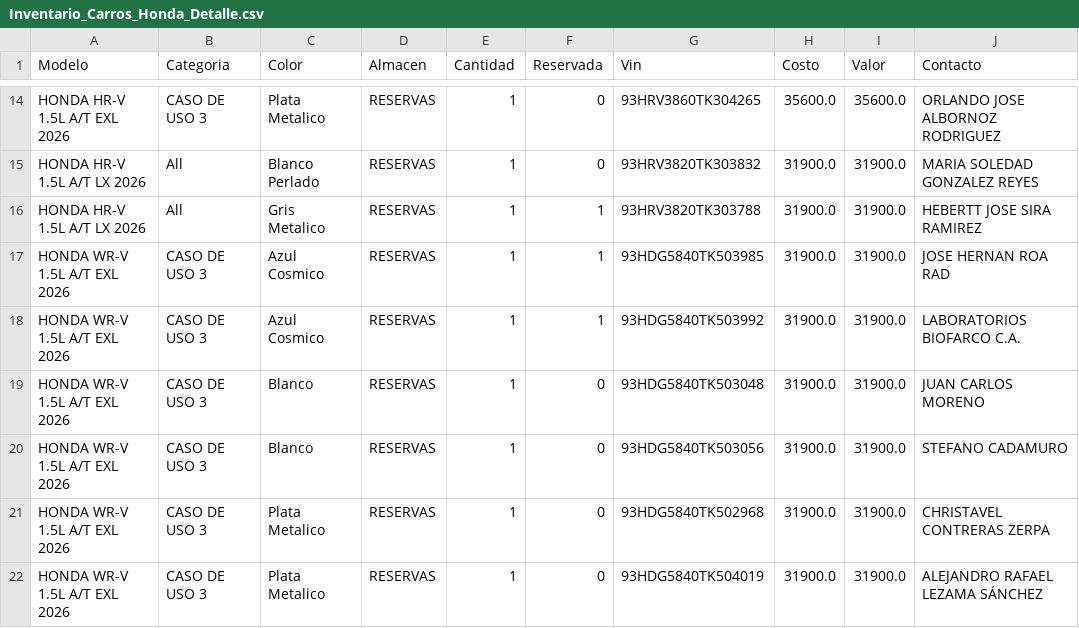
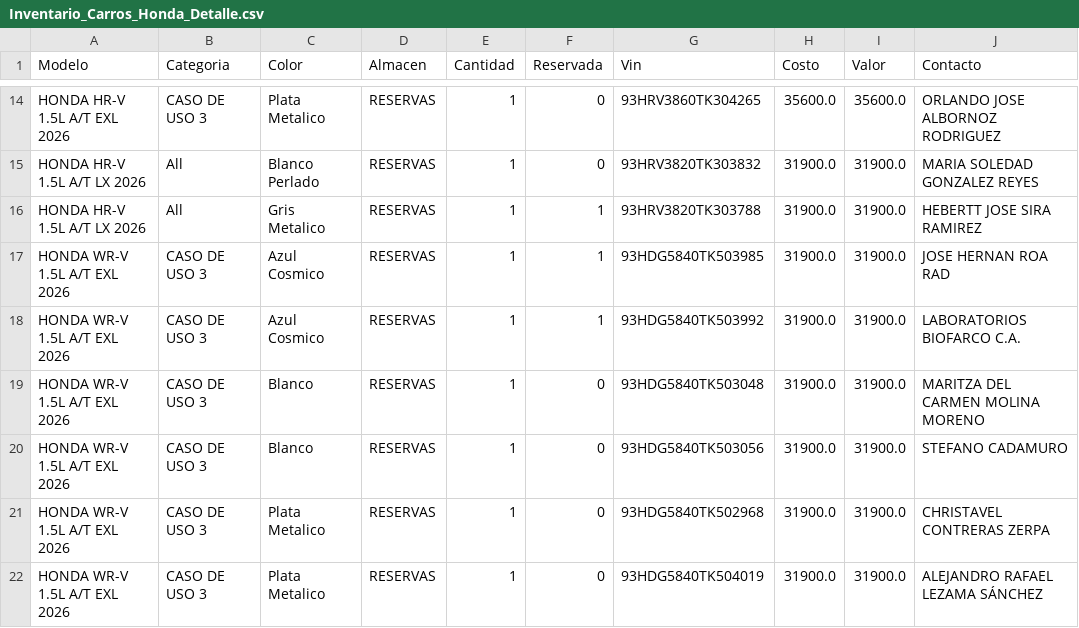
Before and after one commit to latinbienti-sys/inventariohonda, a CSV file: Inventario_Carros_Honda_Detalle.csv, drawn as a sheet; only a part is shown, gaps mark what is left out.

Commit message:
Actualizacion automatica del inventario (2026-08-19 19:17 UTC)

```diff
--- a/Inventario_Carros_Honda_Detalle.csv
+++ b/Inventario_Carros_Honda_Detalle.csv
@@ -18,3 +18,3 @@ HONDA WR-V 1.5L A/T EXL 2026;CASO DE USO 3;Azul Cosmico;RESERVAS;1;1;93HDG5840TK
 HONDA WR-V 1.5L A/T EXL 2026;CASO DE USO 3;Azul Cosmico;RESERVAS;1;1;93HDG5840TK503992;31900.0;31900.0;LABORATORIOS BIOFARCO C.A.
-HONDA WR-V 1.5L A/T EXL 2026;CASO DE USO 3;Blanco;RESERVAS;1;0;93HDG5840TK503048;31900.0;31900.0;JUAN CARLOS MORENO
+HONDA WR-V 1.5L A/T EXL 2026;CASO DE USO 3;Blanco;RESERVAS;1;0;93HDG5840TK503048;31900.0;31900.0;MARITZA DEL CARMEN MOLINA MORENO
 HONDA WR-V 1.5L A/T EXL 2026;CASO DE USO 3;Blanco;RESERVAS;1;0;93HDG5840TK503056;31900.0;31900.0;STEFANO CADAMURO
```
Also changed, not shown: 2 other files.
